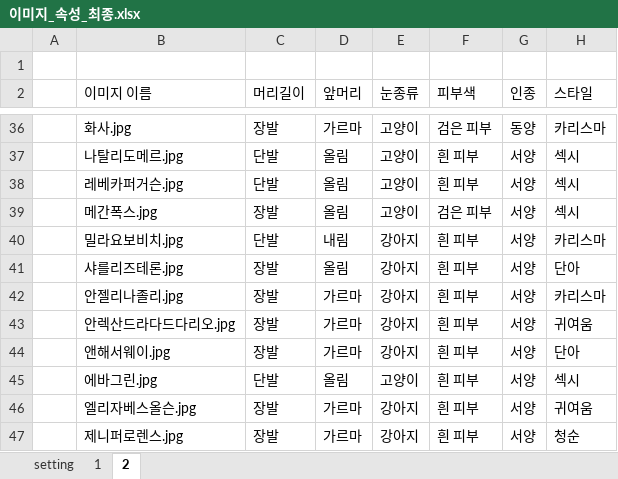
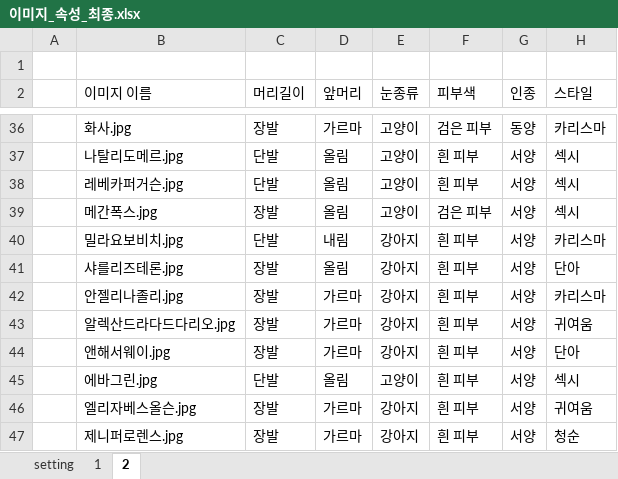
Before and after one commit to idolfaceworldcup/TypeAnalysis, an Excel workbook: backend/private/db/analysis/이미지_속성_최종.xlsx, sheet 2, drawn as a sheet; only a part is shown, gaps mark what is left out; values as stored, in another font and other column widths than the file's, no borders; the diff names each change by its address in the sheet, - before the commit and + after, or states it on an @@ line.

```diff
--- a/backend/private/db/analysis/이미지_속성_최종.xlsx (sheet 2)
+++ b/backend/private/db/analysis/이미지_속성_최종.xlsx (sheet 2)
-B43 (이미지 이름): 안렉산드라다드다리오.jpg
+B43 (이미지 이름): 알렉산드라다드다리오.jpg
```
Also changed, not shown: 11 other files.
